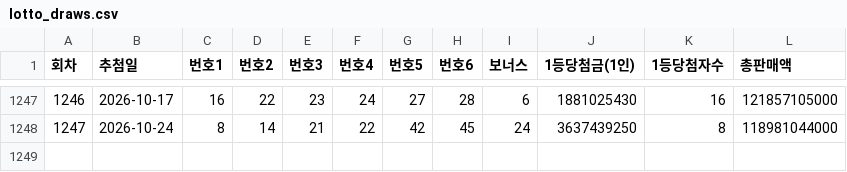
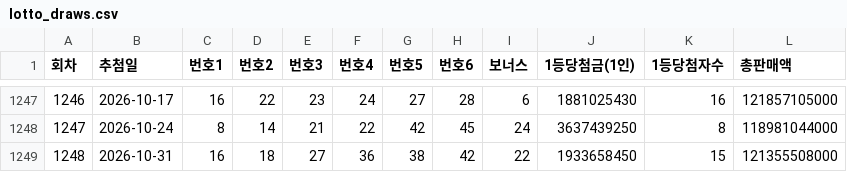
Before and after one commit to wlsdud2v/lotto-analyzer, a CSV file: data/lotto_draws.csv, drawn as a sheet; only a part is shown, gaps mark what is left out.

```diff
--- a/data/lotto_draws.csv
+++ b/data/lotto_draws.csv
@@ -1248 +1248,2 @@
 1247,2026-10-24,8,14,21,22,42,45,24,3637439250,8,118981044000
+1248,2026-10-31,16,18,27,36,38,42,22,1933658450,15,121355508000
```
Also changed, not shown: 3 other files.
